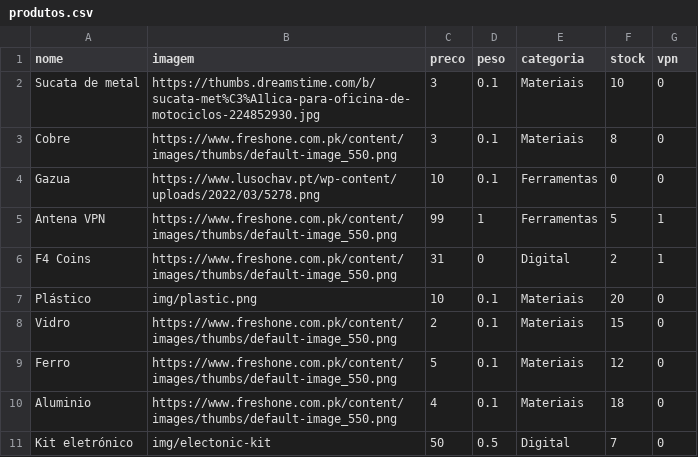
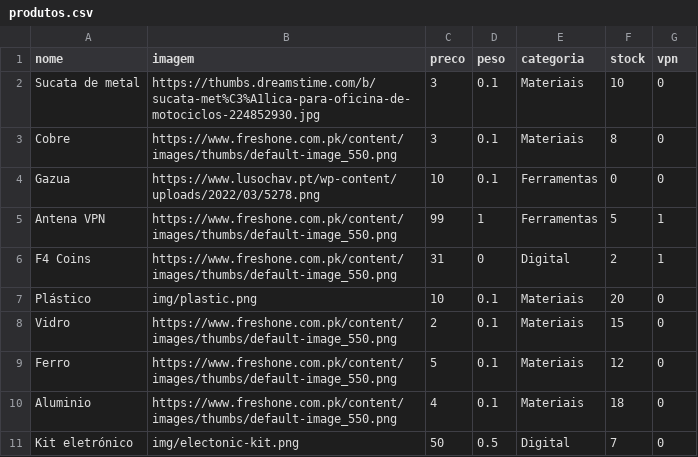
Before and after one commit to limpinh0/esperanzabuy, a CSV file: produtos.csv, drawn as a sheet.

Commit message:
1113

```diff
--- a/produtos.csv
+++ b/produtos.csv
@@ -10,2 +10,2 @@ Ferro,https://www.freshone.com.pk/content/images/thumbs/default-image_550.png,5,
 Aluminio,https://www.freshone.com.pk/content/images/thumbs/default-image_550.png,4,0.1,Materiais,18,0
-Kit eletrónico,img/electonic-kit,50,0.5,Digital,7,0
+Kit eletrónico,img/electonic-kit.png,50,0.5,Digital,7,0
```
